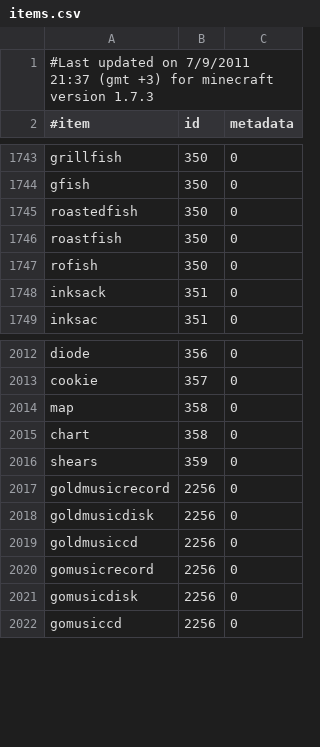
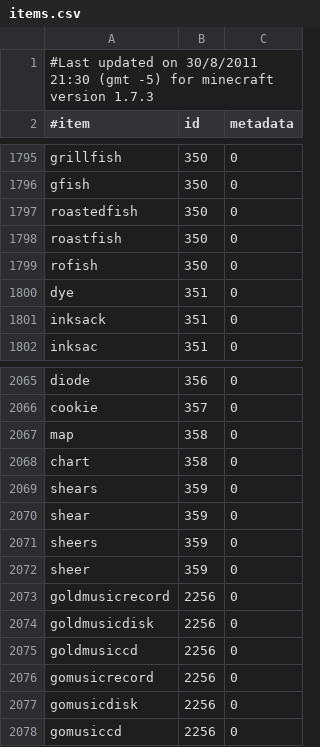
Before and after one commit to EssentialsX/Essentials, a CSV file: Essentials/src/items.csv, drawn as a sheet; only a part is shown, gaps mark what is left out; the diff covers the shown part only.

Commit message:
items.csv changes by andrewkm

```diff
--- a/Essentials/src/items.csv
+++ b/Essentials/src/items.csv
@@ -1,2 +1,2 @@
-#Last updated on 7/9/2011 21:37 (gmt +3) for minecraft version 1.7.3
+#Last updated on 30/8/2011 21:30 (gmt -5) for minecraft version 1.7.3
 #item,id,metadata
@@ -1747,2 +1799,3 @@ roastfish,350,0
 rofish,350,0
+dye,351,0
 inksack,351,0
@@ -2016,2 +2069,5 @@ chart,358,0
 shears,359,0
+shear,359,0
+sheers,359,0
+sheer,359,0
 goldmusicrecord,2256,0
```
Also changed, not shown: 52 added rows elsewhere in this file.
